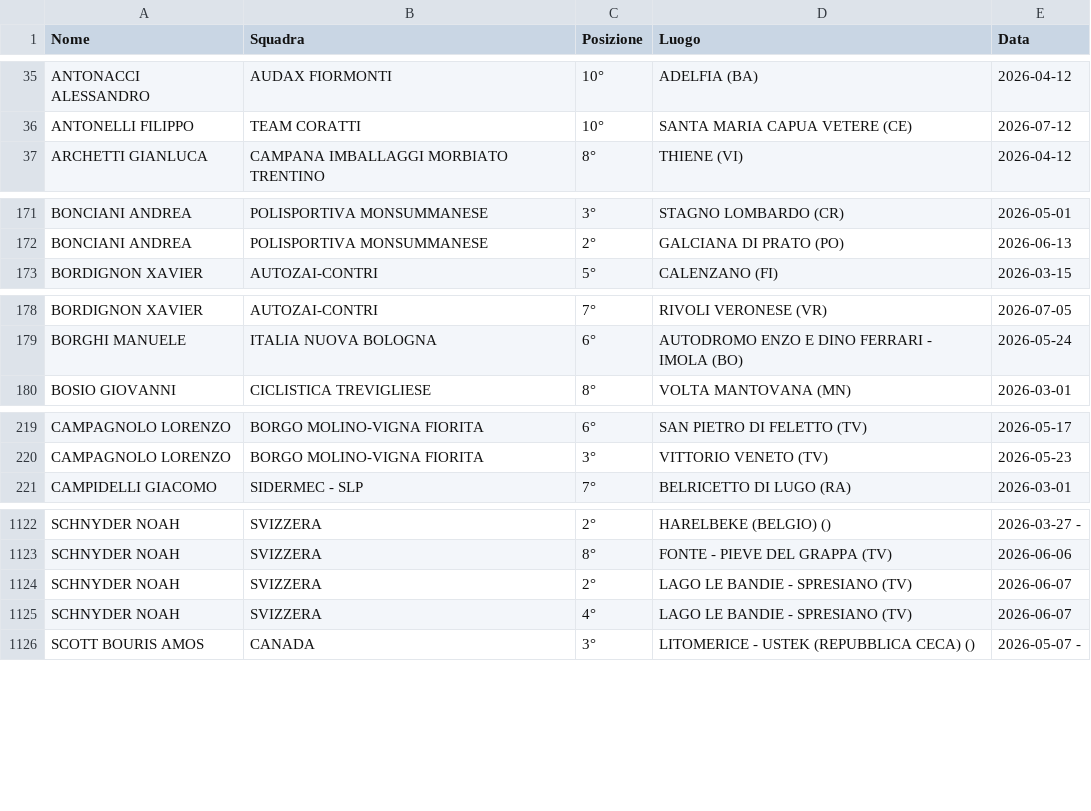
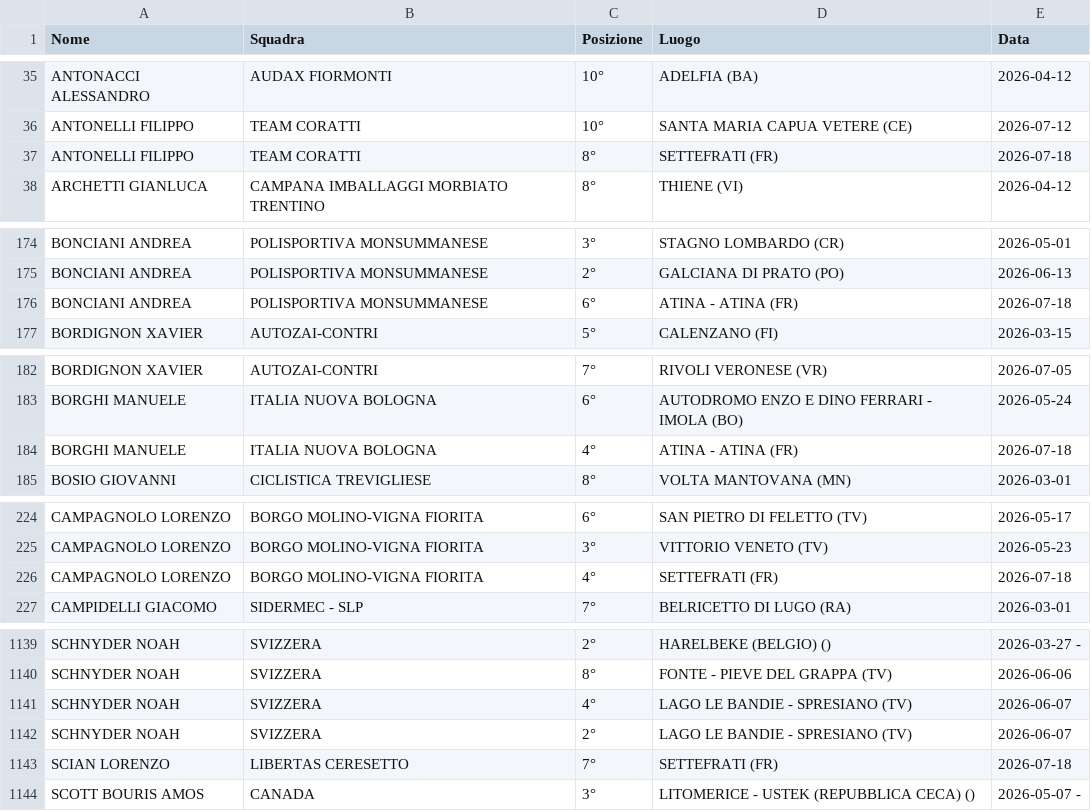
Before and after one commit to tommivincenzi-lab/fci-data-scraper, a CSV file: risultati_juniores.csv, drawn as a sheet; only a part is shown, gaps mark what is left out; the diff covers the shown part only.

```diff
--- a/risultati_juniores.csv
+++ b/risultati_juniores.csv
@@ -36,2 +36,3 @@ ANTONACCI ALESSANDRO,AUDAX FIORMONTI,10°,ADELFIA (BA),2026-04-12
 ANTONELLI FILIPPO,TEAM CORATTI,10°,SANTA MARIA CAPUA VETERE (CE),2026-07-12
+ANTONELLI FILIPPO,TEAM CORATTI,8°,SETTEFRATI  (FR),2026-07-18
 ARCHETTI GIANLUCA,CAMPANA IMBALLAGGI MORBIATO TRENTINO,8°,THIENE (VI),2026-04-12
@@ -172,2 +175,3 @@ BONCIANI ANDREA,POLISPORTIVA MONSUMMANESE,3°,STAGNO LOMBARDO (CR),2026-05-01
 BONCIANI ANDREA,POLISPORTIVA MONSUMMANESE,2°,GALCIANA DI PRATO  (PO),2026-06-13
+BONCIANI ANDREA,POLISPORTIVA MONSUMMANESE,6°,ATINA - ATINA  (FR),2026-07-18
 BORDIGNON XAVIER,AUTOZAI-CONTRI,5°,CALENZANO (FI),2026-03-15
@@ -179,2 +183,3 @@ BORDIGNON XAVIER,AUTOZAI-CONTRI,7°,RIVOLI VERONESE (VR),2026-07-05
 BORGHI  MANUELE,ITALIA NUOVA BOLOGNA,6°,AUTODROMO ENZO E DINO FERRARI - IMOLA  (BO),2026-05-24
+BORGHI  MANUELE,ITALIA NUOVA BOLOGNA,4°,ATINA - ATINA  (FR),2026-07-18
 BOSIO GIOVANNI,CICLISTICA TREVIGLIESE,8°,VOLTA MANTOVANA (MN),2026-03-01
@@ -220,2 +225,3 @@ CAMPAGNOLO LORENZO,BORGO MOLINO-VIGNA FIORITA,6°,SAN PIETRO DI FELETTO (TV),202
 CAMPAGNOLO LORENZO,BORGO MOLINO-VIGNA FIORITA,3°,VITTORIO VENETO (TV),2026-05-23
+CAMPAGNOLO LORENZO,BORGO MOLINO-VIGNA FIORITA,4°,SETTEFRATI  (FR),2026-07-18
 CAMPIDELLI GIACOMO,SIDERMEC - SLP,7°,BELRICETTO  DI  LUGO  (RA),2026-03-01
@@ -1123,4 +1140,5 @@ SCHNYDER NOAH,SVIZZERA,2°,HARELBEKE (BELGIO)  (),2026-03-27 -
 SCHNYDER NOAH,SVIZZERA,8°,FONTE - PIEVE DEL GRAPPA  (TV),2026-06-06
+SCHNYDER NOAH,SVIZZERA,4°,LAGO LE BANDIE - SPRESIANO (TV),2026-06-07
 SCHNYDER NOAH,SVIZZERA,2°,LAGO LE BANDIE - SPRESIANO (TV),2026-06-07
-SCHNYDER NOAH,SVIZZERA,4°,LAGO LE BANDIE - SPRESIANO (TV),2026-06-07
+SCIAN  LORENZO,LIBERTAS CERESETTO,7°,SETTEFRATI  (FR),2026-07-18
 SCOTT BOURIS AMOS,CANADA,3°,LITOMERICE - USTEK (REPUBBLICA CECA)  (),2026-05-07 -
```
Also changed, not shown: 15 added rows and 15 moved rows elsewhere in this file.
